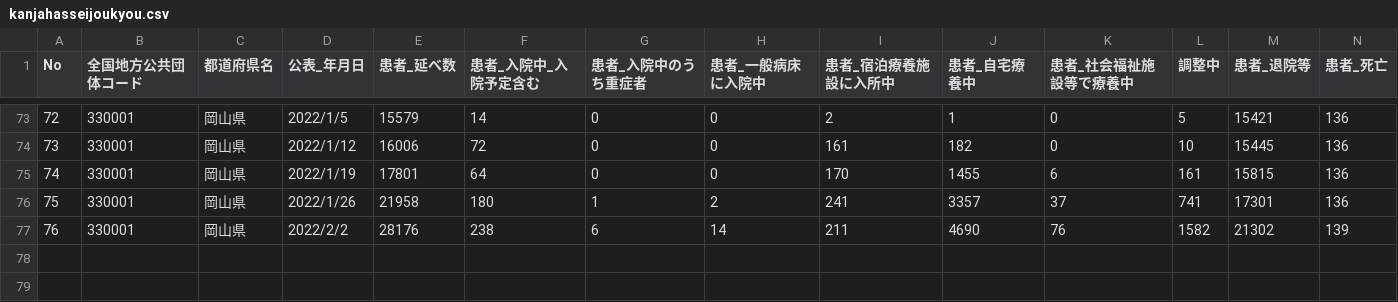
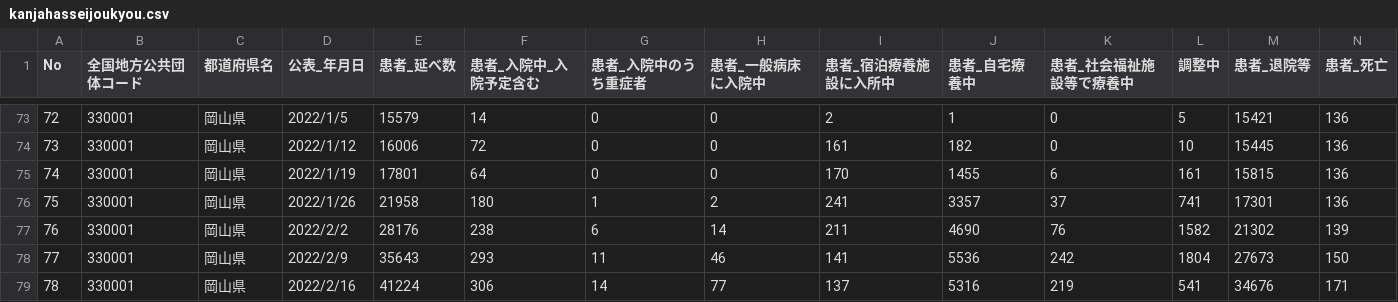
Before and after one commit to tsuyama-craft/covid-19, a CSV file: docs/data/kanjahasseijoukyou.csv, drawn as a sheet; only a part is shown, gaps mark what is left out.

```diff
--- a/docs/data/kanjahasseijoukyou.csv
+++ b/docs/data/kanjahasseijoukyou.csv
@@ -77 +77,3 @@ No,全国地方公共団体コード,都道府県名,公表_年月日,患者_延
 76,330001,岡山県,2022/2/2,28176,238,6,14,211,4690,76,1582,21302,139
+77,330001,岡山県,2022/2/9,35643,293,11,46,141,5536,242,1804,27673,150
+78,330001,岡山県,2022/2/16,41224,306,14,77,137,5316,219,541,34676,171
```
Also changed, not shown: public/data/kanjahasseijoukyou.csv.
